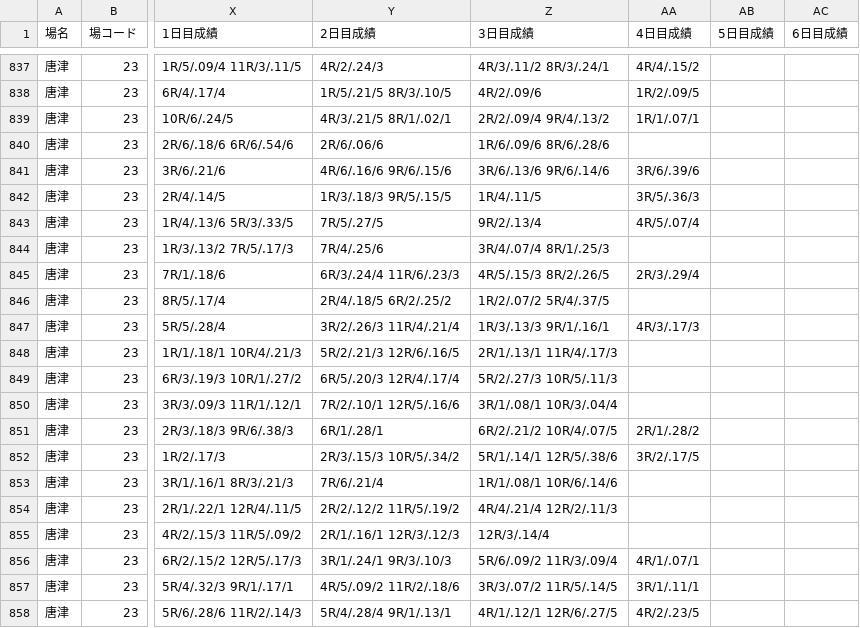
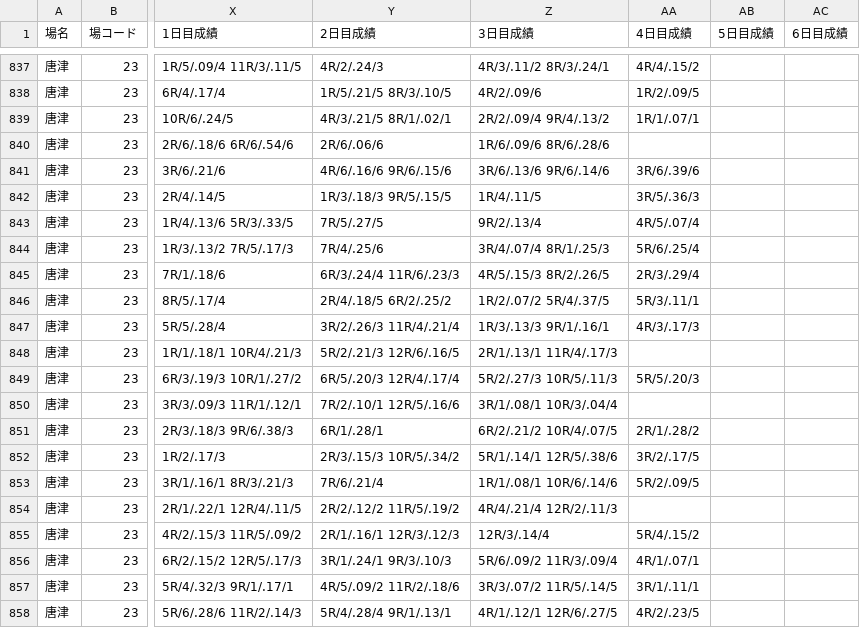
Before and after one commit to shigezou926/pallas-mercato-7k9, a CSV file: docs/racers/racers_today.csv, drawn as a sheet; only a part is shown, gaps mark what is left out; the diff covers the shown part only; the diff names each change by its address in the sheet, - before the commit and + after, or states it on an @@ line.

```diff
--- a/docs/racers/racers_today.csv
+++ b/docs/racers/racers_today.csv
-AA844 (4日目成績): (empty)
+AA844 (4日目成績): 5R/6/.25/4
-AA846 (4日目成績): (empty)
+AA846 (4日目成績): 5R/3/.11/1
-AA849 (4日目成績): (empty)
+AA849 (4日目成績): 5R/5/.20/3
-AA853 (4日目成績): (empty)
+AA853 (4日目成績): 5R/2/.09/5
-AA855 (4日目成績): (empty)
+AA855 (4日目成績): 5R/4/.15/2
```
Also changed, not shown: 4 edited cells elsewhere in this file, 3 other files.
